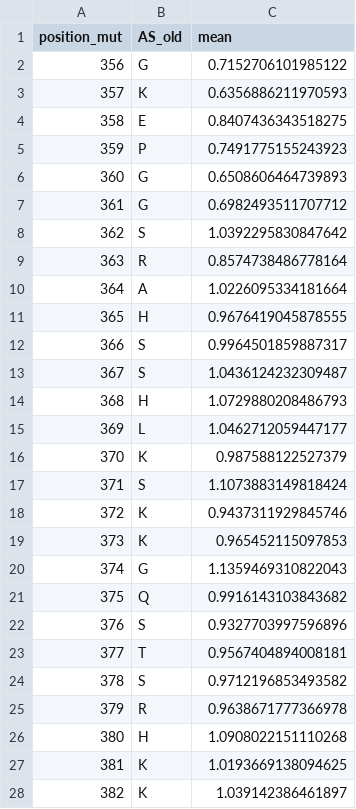
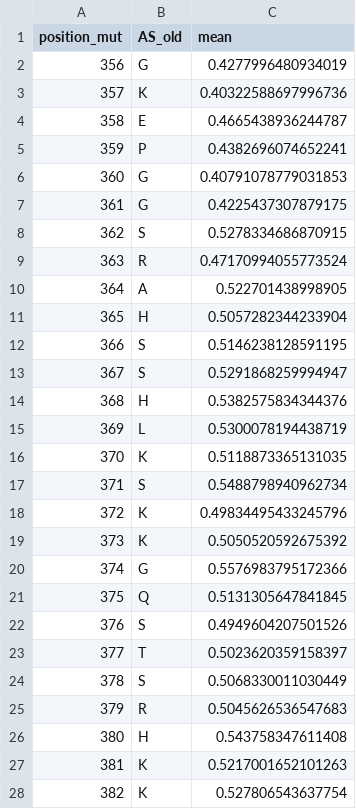
Before and after one commit to datascience-mobi-2023/topic02_team02, a CSV file: domain_comparison/data/reg_mean.csv, drawn as a sheet; only a part is shown; the diff covers the shown part only.

```diff
--- a/domain_comparison/data/reg_mean.csv
+++ b/domain_comparison/data/reg_mean.csv
@@ -1,28 +1,28 @@
 position_mut,AS_old,mean
-356,G,0.7152706101985122
-357,K,0.6356886211970593
-358,E,0.8407436343518275
-359,P,0.7491775155243923
-360,G,0.6508606464739893
-361,G,0.6982493511707712
-362,S,1.0392295830847642
-363,R,0.8574738486778164
-364,A,1.0226095334181664
-365,H,0.9676419045878555
-366,S,0.9964501859887317
-367,S,1.0436124232309487
-368,H,1.0729880208486793
-369,L,1.0462712059447177
-370,K,0.987588122527379
-371,S,1.1073883149818424
-372,K,0.9437311929845746
-373,K,0.965452115097853
-374,G,1.1359469310822043
-375,Q,0.9916143103843682
-376,S,0.9327703997596896
-377,T,0.9567404894008181
-378,S,0.9712196853493582
-379,R,0.9638671777366978
-380,H,1.0908022151110268
-381,K,1.0193669138094625
-382,K,1.039142386461897
+356,G,0.4277996480934019
+357,K,0.40322588697996736
+358,E,0.4665438936244787
+359,P,0.4382696074652241
+360,G,0.40791078779031853
+361,G,0.4225437307879175
+362,S,0.5278334686870915
+363,R,0.47170994055773524
+364,A,0.522701438998905
+365,H,0.5057282344233904
+366,S,0.5146238128591195
+367,S,0.5291868259994947
+368,H,0.5382575834344376
+369,L,0.5300078194438719
+370,K,0.5118873365131035
+371,S,0.5488798940962734
+372,K,0.49834495433245796
+373,K,0.5050520592675392
+374,G,0.5576983795172366
+375,Q,0.5131305647841845
+376,S,0.4949604207501526
+377,T,0.5023620359158397
+378,S,0.5068330011030449
+379,R,0.5045626536547683
+380,H,0.543758347611408
+381,K,0.5217001652101263
+382,K,0.527806543637754
```
Also changed, not shown: 11 edited cells elsewhere in this file, domain_comparison/data/dna_mean.csv, domain_comparison/data/reg_mean_smu.csv, 12 other files.
